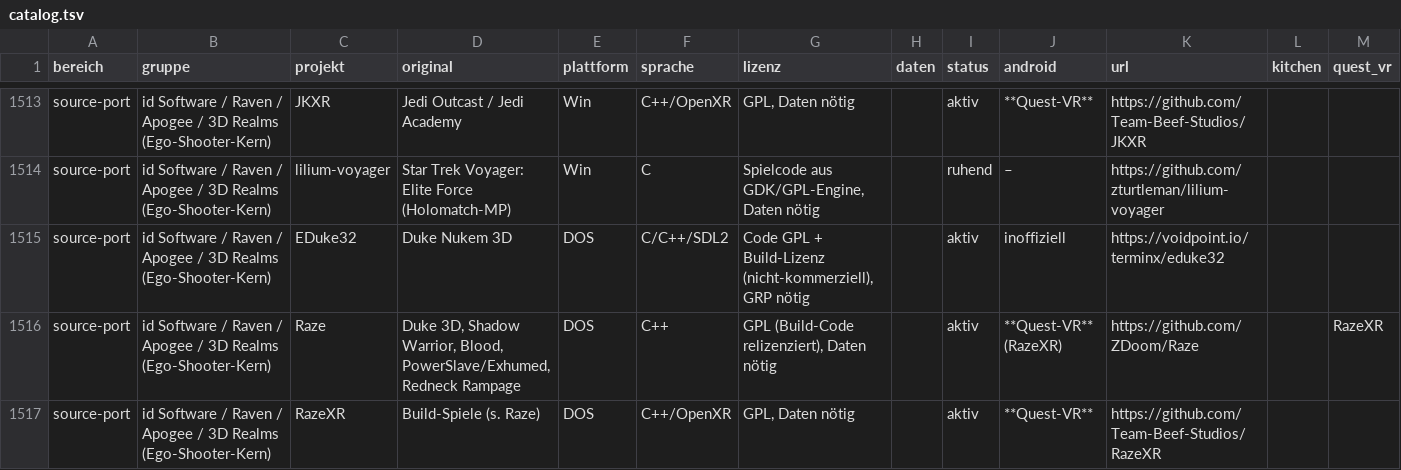
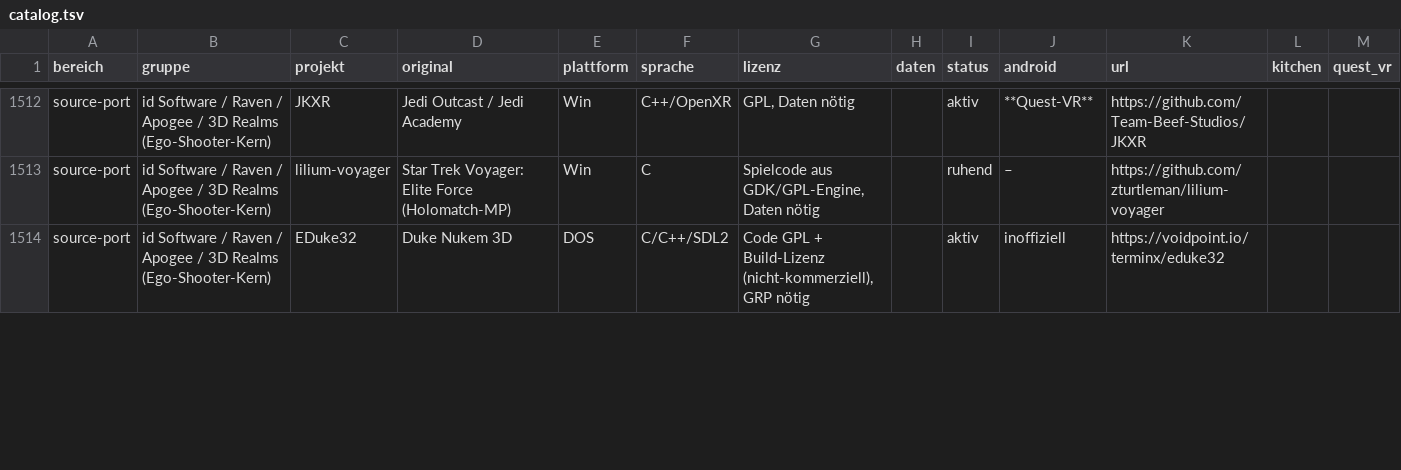
Before and after one commit to friedensbringer-peacemaker/XR-Port-Kitchen, a TSV file: catalog/catalog.tsv, drawn as a sheet; only a part is shown, gaps mark what is left out; the diff covers the shown part only.

```diff
--- a/catalog/catalog.tsv
+++ b/catalog/catalog.tsv
@@ -1515,3 +1514 @@ source-port	id Software / Raven / Apogee / 3D Realms (Ego-Shooter-Kern)	lilium-v
 source-port	id Software / Raven / Apogee / 3D Realms (Ego-Shooter-Kern)	EDuke32	Duke Nukem 3D	DOS	C/C++/SDL2	Code GPL + Build-Lizenz (nicht-kommerziell), GRP nötig		aktiv	inoffiziell	https://voidpoint.io/terminx/eduke32		
-source-port	id Software / Raven / Apogee / 3D Realms (Ego-Shooter-Kern)	Raze	Duke 3D, Shadow Warrior, Blood, PowerSlave/Exhumed, Redneck Rampage	DOS	C++	GPL (Build-Code relizenziert), Daten nötig		aktiv	**Quest-VR** (RazeXR)	https://github.com/ZDoom/Raze		RazeXR
-source-port	id Software / Raven / Apogee / 3D Realms (Ego-Shooter-Kern)	RazeXR	Build-Spiele (s. Raze)	DOS	C++/OpenXR	GPL, Daten nötig		aktiv	**Quest-VR**	https://github.com/Team-Beef-Studios/RazeXR		
```
Also changed, not shown: 6 added rows and 5 removed rows elsewhere in this file, 3 other files.
